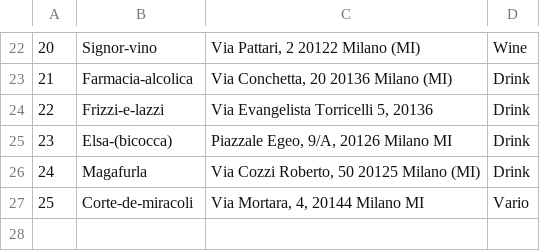
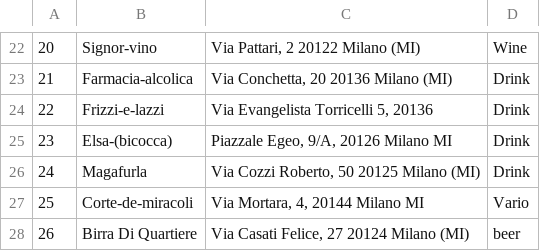
Before and after one commit to TStrada/ShotGun, a CSV file: Dati/dataset.csv, drawn as a sheet; only a part is shown, gaps mark what is left out; the diff names each change by its address in the sheet, - before the commit and + after, or states it on an @@ line.

Commit message:
Upload dataset.csv

```diff
--- a/Dati/dataset.csv
+++ b/Dati/dataset.csv
+row 28: 26 | Birra Di Quartiere | Via Casati Felice, 27 20124 Milano (MI) | beer
```
